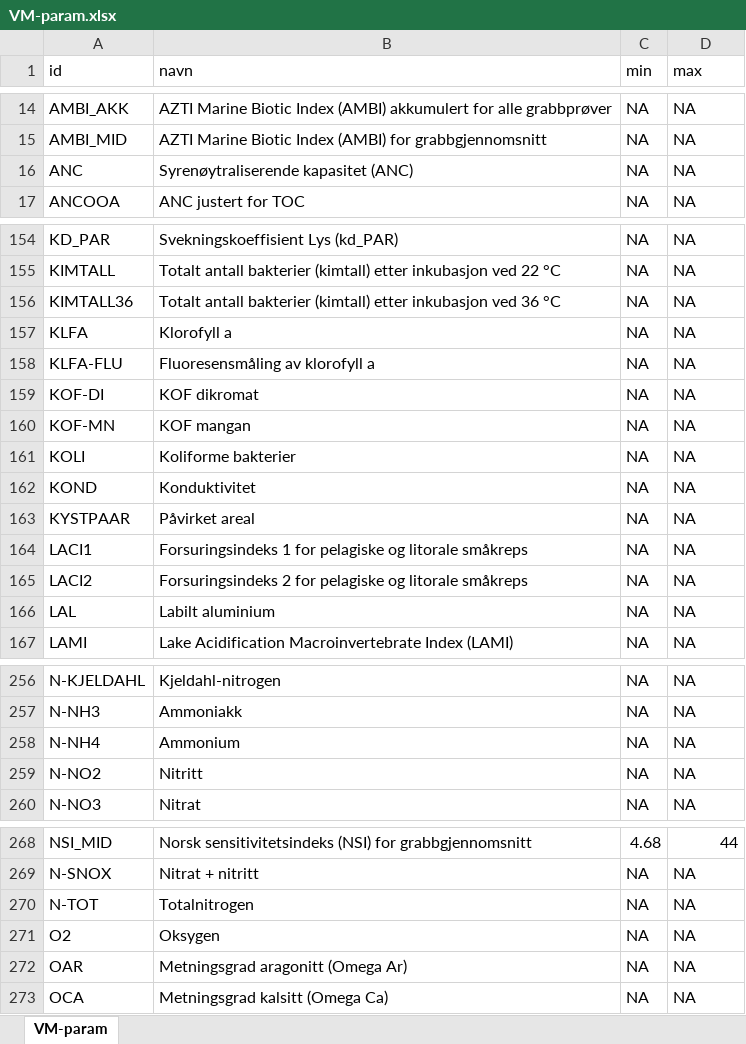
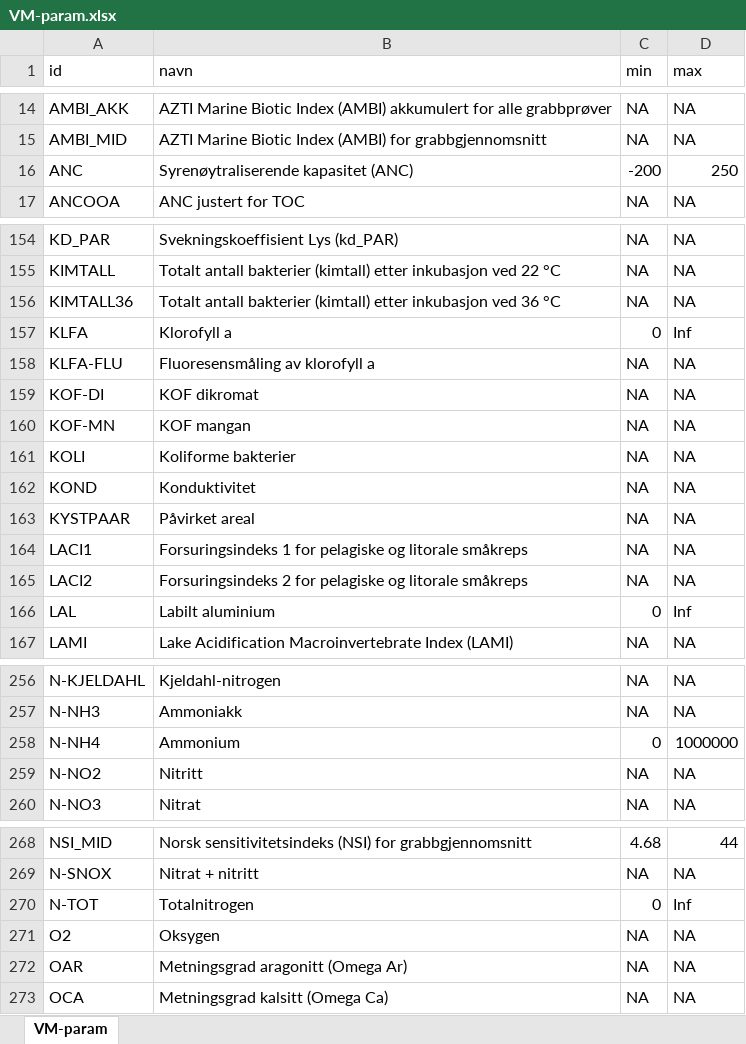
Before and after one commit to NINAnor/WFD2ECA, an Excel workbook: data/VM-param.xlsx, sheet VM-param, drawn as a sheet; only a part is shown, gaps mark what is left out; values as stored, in another font and other column widths than the file's, no borders; the diff covers the shown part only; the diff names each change by its address in the sheet, - before the commit and + after, or states it on an @@ line.

```diff
--- a/data/VM-param.xlsx (sheet VM-param)
+++ b/data/VM-param.xlsx (sheet VM-param)
-C16 (min): NA
+C16 (min): -200
-D16 (max): NA
+D16 (max): 250
-C157 (min): NA
+C157 (min): 0
-D157 (max): NA
+D157 (max): Inf
-C166 (min): NA
+C166 (min): 0
-D166 (max): NA
+D166 (max): Inf
-C258 (min): NA
+C258 (min): 0
-D258 (max): NA
+D258 (max): 1000000
-C270 (min): NA
+C270 (min): 0
-D270 (max): NA
+D270 (max): Inf
```
Also changed, not shown: 10 edited cells elsewhere in this sheet, 22 other files.
